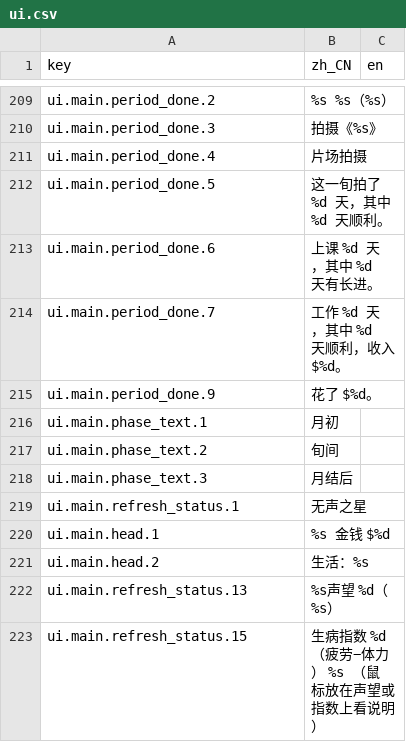
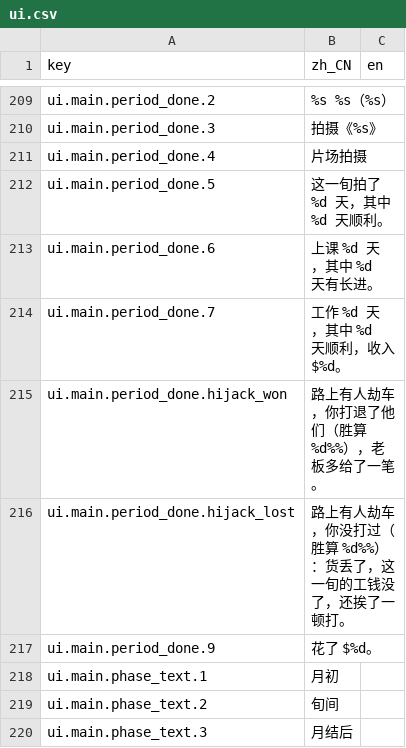
Before and after one commit to rdfzjack/LatinLover, a CSV file: data/locale/ui.csv, drawn as a sheet; only a part is shown, gaps mark what is left out; the shorter side is filled out with more unchanged rows; the diff names each change by its address in the sheet, - before the commit and + after, or states it on an @@ line.

```diff
--- a/data/locale/ui.csv
+++ b/data/locale/ui.csv
+row 215: ui.main.period_done.hijack_won | 路上有人劫车，你打退了他们（胜算 %d%%），老板多给了一笔。
+row 216: ui.main.period_done.hijack_lost | 路上有人劫车，你没打过（胜算 %d%%）：货丢了，这一旬的工钱没了，还挨了一顿打。
```
Also changed, not shown: 7 other files.
